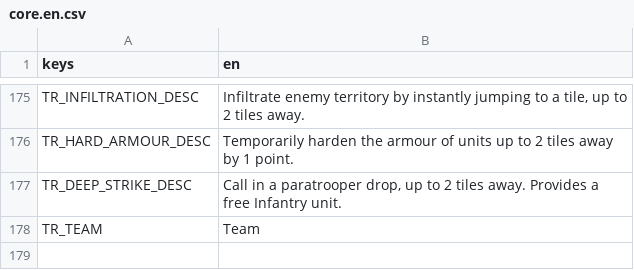
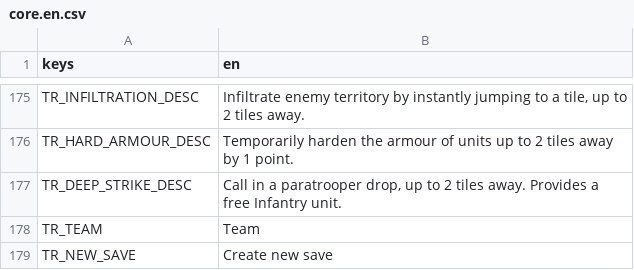
Before and after one commit to P1X-in/tanks-of-freedom-ii, a CSV file: assets/translations/core.en.csv, drawn as a sheet; only a part is shown, gaps mark what is left out; the diff names each change by its address in the sheet, - before the commit and + after, or states it on an @@ line.

```diff
--- a/assets/translations/core.en.csv
+++ b/assets/translations/core.en.csv
+row 179: TR_NEW_SAVE | Create new save
```
Also changed, not shown: assets/translations/core.pl.csv, 30 other files.
